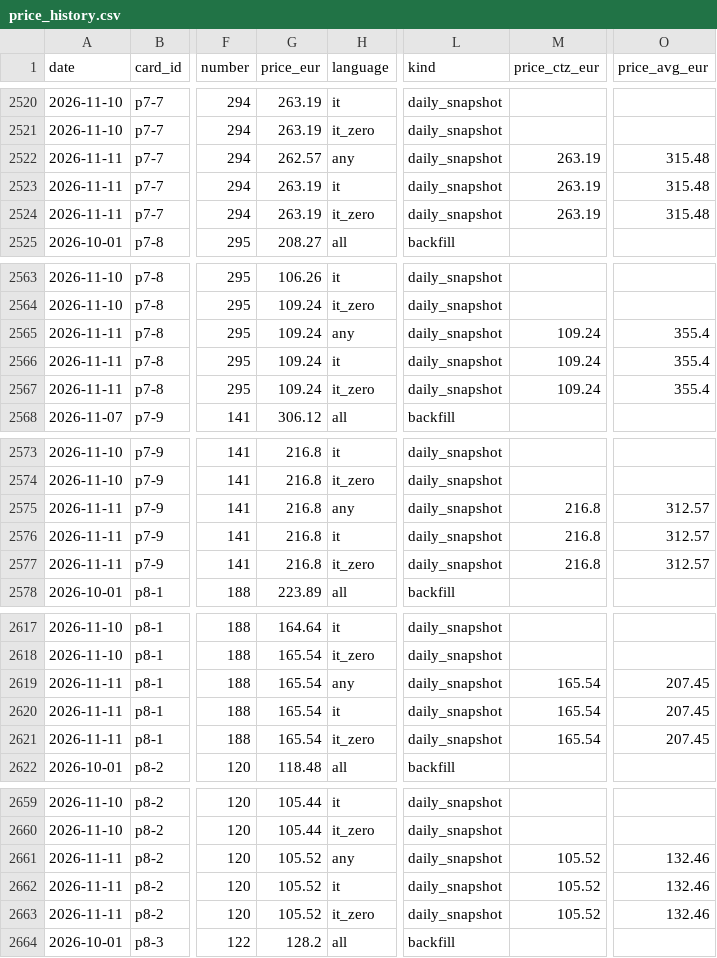
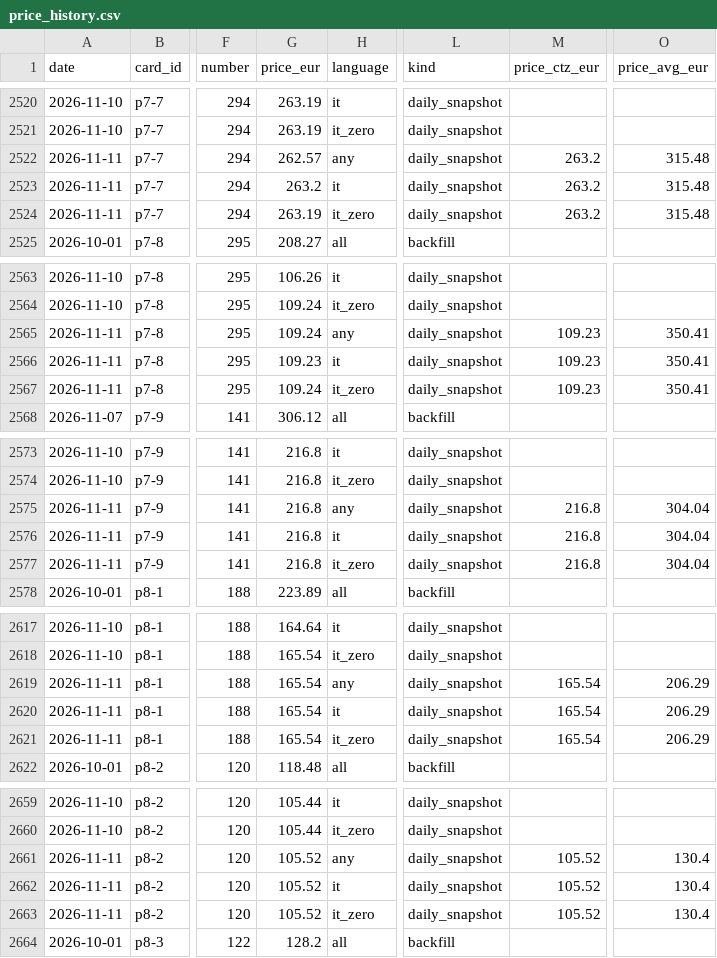
Before and after one commit to ixion89-cpu/pokemon-wishlist-data, a CSV file: data/price_history.csv, drawn as a sheet; only a part is shown, gaps mark what is left out; the diff covers the shown part only; the diff names each change by its address in the sheet, - before the commit and + after, or states it on an @@ line.

```diff
--- a/data/price_history.csv
+++ b/data/price_history.csv
-M2522:M2524 (price_ctz_eur): 263.19
+M2522:M2524 (price_ctz_eur): 263.2
-G2523 (price_eur): 263.19
+G2523 (price_eur): 263.2
-M2565:M2567 (price_ctz_eur): 109.24
+M2565:M2567 (price_ctz_eur): 109.23
-O2565:O2567 (price_avg_eur): 355.4
+O2565:O2567 (price_avg_eur): 350.41
-G2566 (price_eur): 109.24
+G2566 (price_eur): 109.23
-O2575:O2577 (price_avg_eur): 312.57
+O2575:O2577 (price_avg_eur): 304.04
-O2619:O2621 (price_avg_eur): 207.45
+O2619:O2621 (price_avg_eur): 206.29
-O2661:O2663 (price_avg_eur): 132.46
+O2661:O2663 (price_avg_eur): 130.4
```
Also changed, not shown: 6 edited cells elsewhere in this file, data/wishlist.csv, 24 other files.
